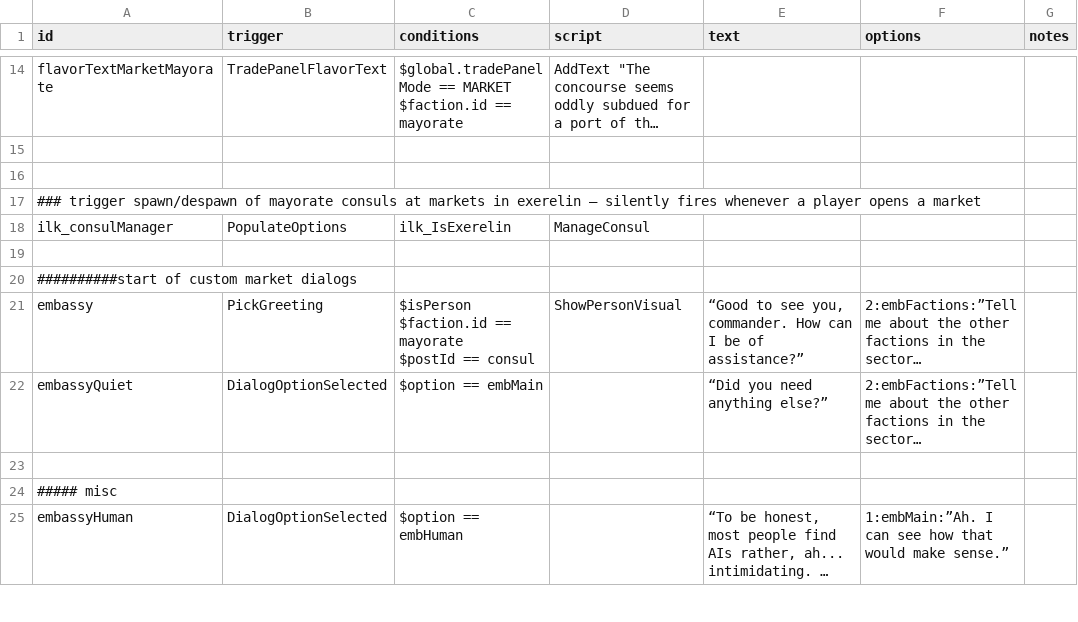
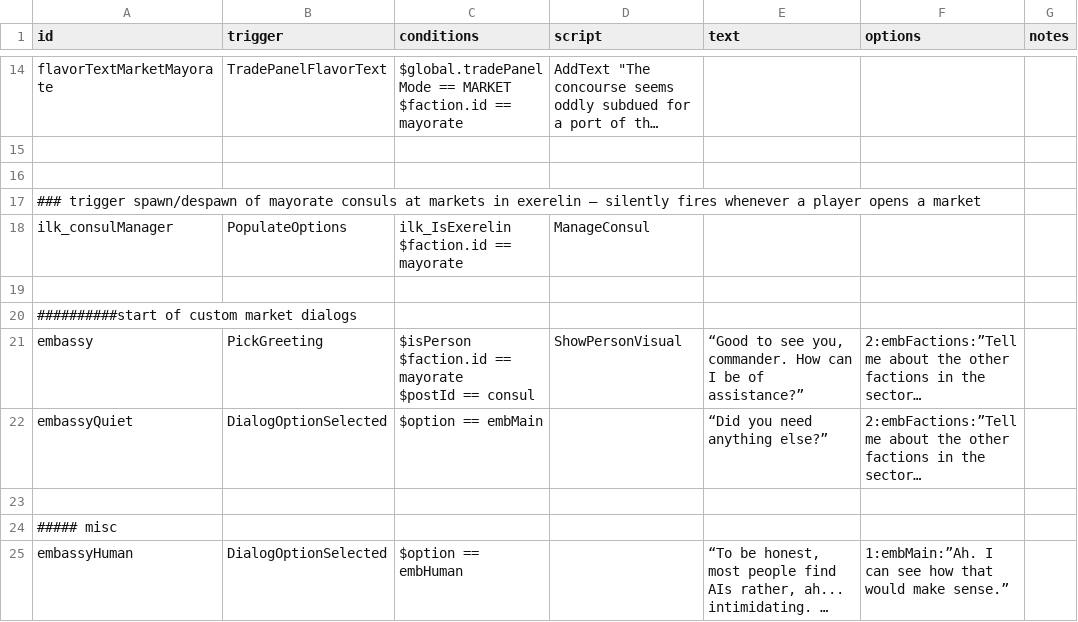
Before and after one commit to jstaf/mayorate, a CSV file: data/campaign/rules.csv, drawn as a sheet; only a part is shown, gaps mark what is left out; long unchanged cells end in …; ↵ is a line break in a cell; the diff names each change by its address in the sheet, - before the commit and + after, or states it on an @@ line.

Commit message:
added missing check for factionID before running ManageConsul

```diff
--- a/data/campaign/rules.csv
+++ b/data/campaign/rules.csv
-C18 (conditions): ilk_IsExerelin
+C18 (conditions): ilk_IsExerelin ↵ $faction.id == mayorate
```
